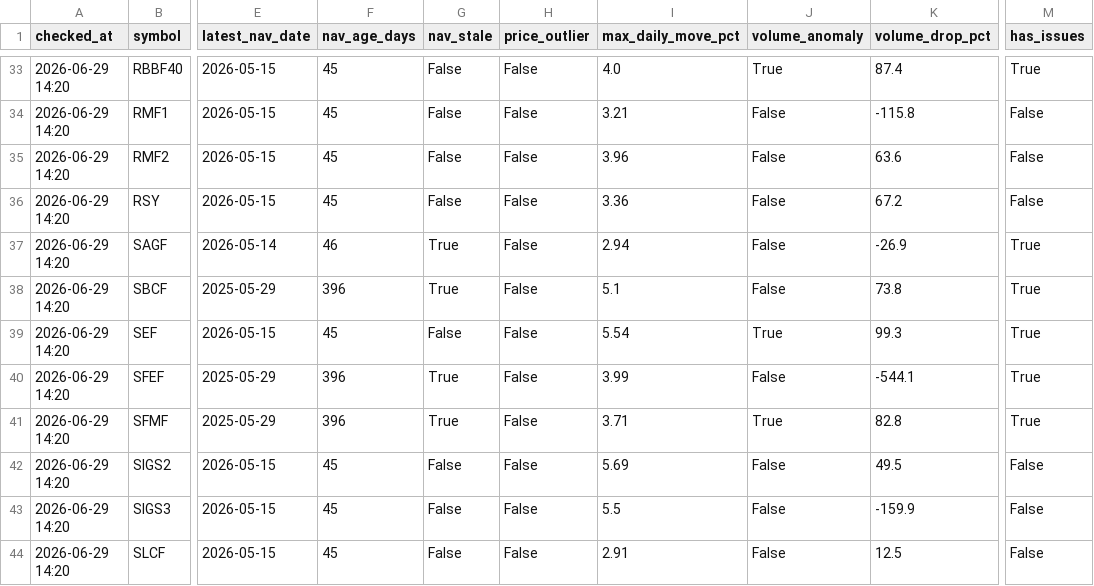
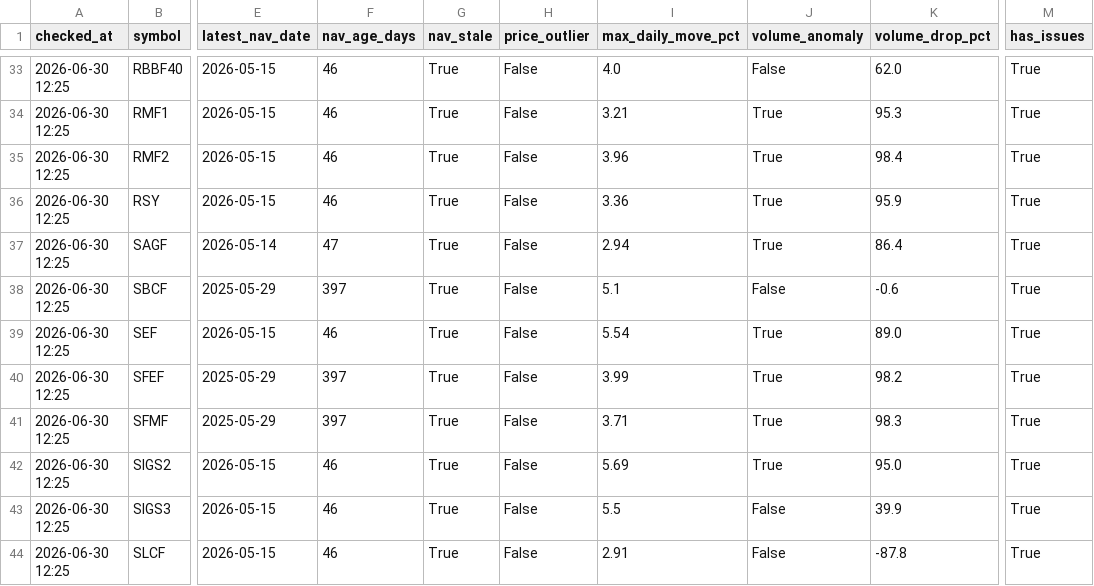
Before and after one commit to Uknowme-h/nepal-mf-quant, a CSV file: data/processed/mf_data_quality.csv, drawn as a sheet; only a part is shown, gaps mark what is left out; the diff covers the shown part only; the diff names each change by its address in the sheet, - before the commit and + after, or states it on an @@ line.

```diff
--- a/data/processed/mf_data_quality.csv
+++ b/data/processed/mf_data_quality.csv
-A33:A44 (checked_at): 2026-06-29 14:20
+A33:A44 (checked_at): 2026-06-30 12:25
-F33:F36 (nav_age_days): 45
+F33:F36 (nav_age_days): 46
-G33:G36 (nav_stale): False
+G33:G36 (nav_stale): True
-J33 (volume_anomaly): True
+J33 (volume_anomaly): False
-K33 (volume_drop_pct): 87.4
+K33 (volume_drop_pct): 62.0
-J34:J37 (volume_anomaly): False
+J34:J37 (volume_anomaly): True
-K34 (volume_drop_pct): -115.8
+K34 (volume_drop_pct): 95.3
-M34:M36 (has_issues): False
+M34:M36 (has_issues): True
-K35 (volume_drop_pct): 63.6
+K35 (volume_drop_pct): 98.4
-K36 (volume_drop_pct): 67.2
+K36 (volume_drop_pct): 95.9
-F37 (nav_age_days): 46
+F37 (nav_age_days): 47
-K37 (volume_drop_pct): -26.9
+K37 (volume_drop_pct): 86.4
-F38 (nav_age_days): 396
+F38 (nav_age_days): 397
-K38 (volume_drop_pct): 73.8
+K38 (volume_drop_pct): -0.6
-F39 (nav_age_days): 45
+F39 (nav_age_days): 46
-G39 (nav_stale): False
+G39 (nav_stale): True
-K39 (volume_drop_pct): 99.3
+K39 (volume_drop_pct): 89.0
-F40:F41 (nav_age_days): 396
+F40:F41 (nav_age_days): 397
-J40 (volume_anomaly): False
+J40 (volume_anomaly): True
-K40 (volume_drop_pct): -544.1
+K40 (volume_drop_pct): 98.2
-K41 (volume_drop_pct): 82.8
+K41 (volume_drop_pct): 98.3
-F42:F44 (nav_age_days): 45
+F42:F44 (nav_age_days): 46
-G42:G44 (nav_stale): False
+G42:G44 (nav_stale): True
-J42 (volume_anomaly): False
+J42 (volume_anomaly): True
-K42 (volume_drop_pct): 49.5
+K42 (volume_drop_pct): 95.0
-M42:M44 (has_issues): False
+M42:M44 (has_issues): True
-K43 (volume_drop_pct): -159.9
+K43 (volume_drop_pct): 39.9
-K44 (volume_drop_pct): 12.5
+K44 (volume_drop_pct): -87.8
```
Also changed, not shown: 132 edited cells elsewhere in this file, data/history/mf_decision_history.csv, data/processed/mf_daily_snapshot.csv, 9 other files.
